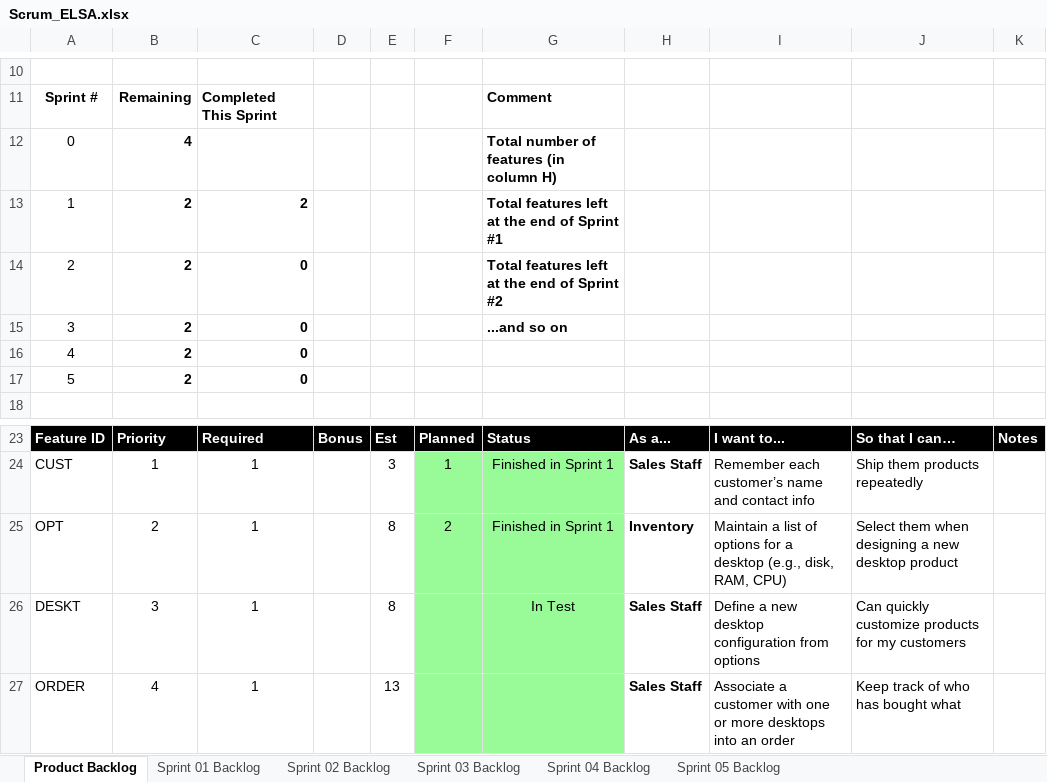
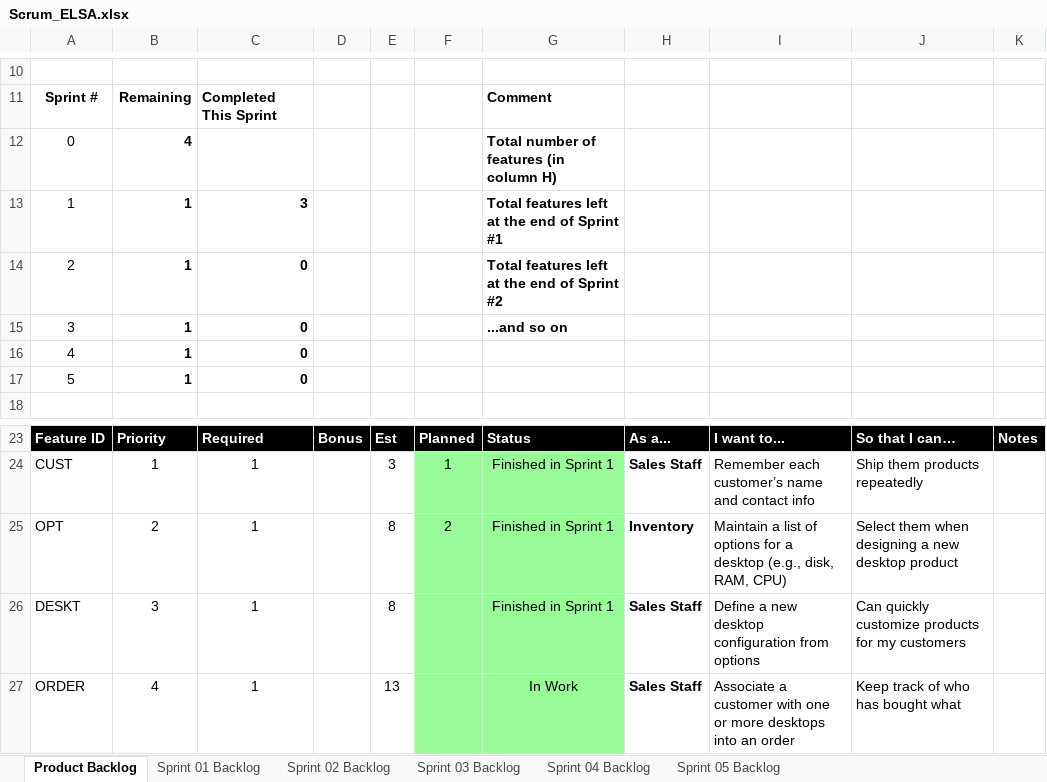
Before and after one commit to sushantcode/CPP_Programming, an Excel workbook: elsa/doc/Scrum_ELSA.xlsx, sheet Product Backlog, drawn as a sheet; only a part is shown, gaps mark what is left out; values as stored, in another font and other column widths than the file's, no borders; charts and pictures not drawn; the diff names each change by its address in the sheet, - before the commit and + after, or states it on an @@ line.

Commit message:
elsa s01 desktop test passed.

```diff
--- a/elsa/doc/Scrum_ELSA.xlsx (sheet Product Backlog)
+++ b/elsa/doc/Scrum_ELSA.xlsx (sheet Product Backlog)
-B13:B17: 2
+B13:B17: 1
-C13: 2
+C13: 3
-G26: In Test
+G26: Finished in Sprint 1
-G27: (empty)
+G27: In Work
```
Also changed, not shown: sheet Sprint 01 Backlog, charts or pictures, 5 other files.
